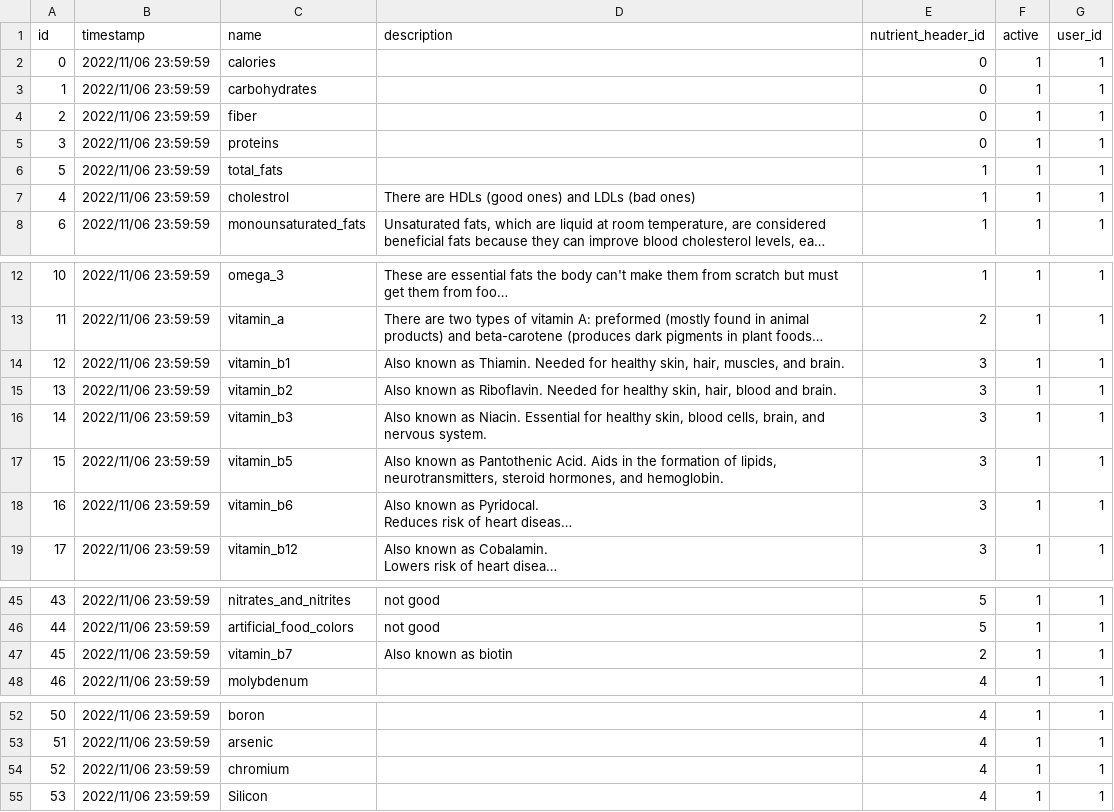
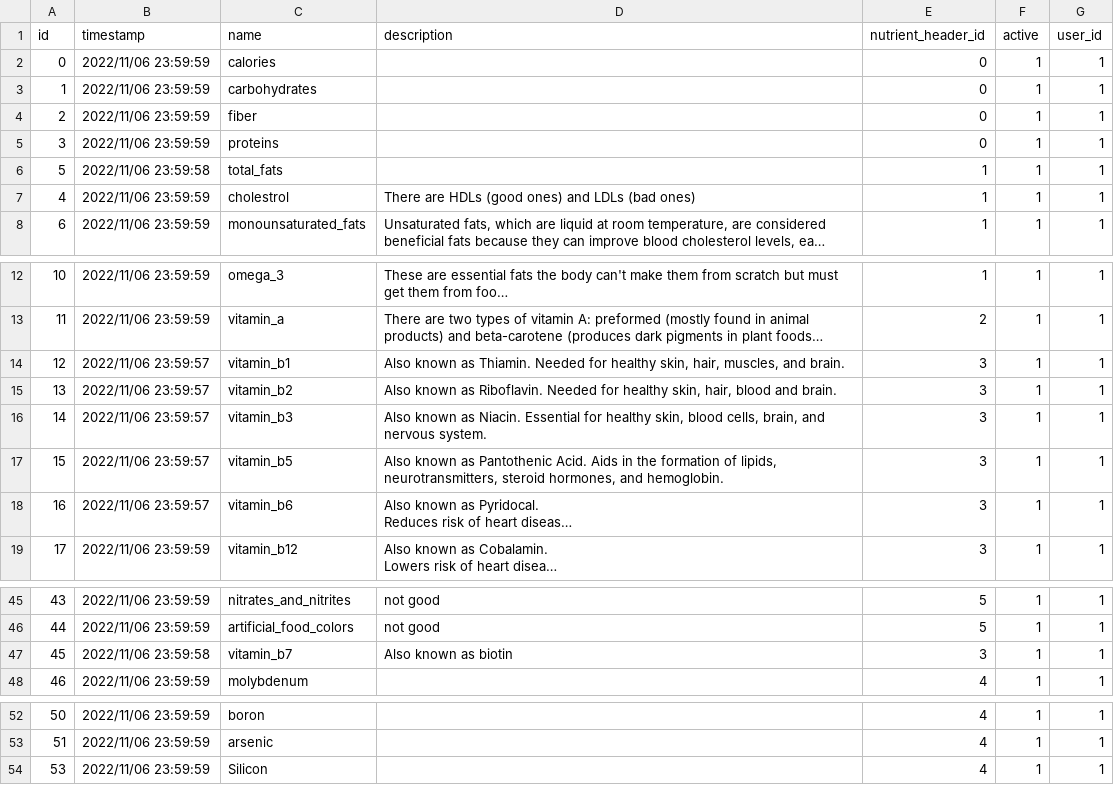
Before and after one commit to seanlzx/The_Macros_and_Micros, a CSV file: initial_data/nutrient.csv, drawn as a sheet; only a part is shown, gaps mark what is left out; long unchanged cells end in …; the diff names each change by its address in the sheet, - before the commit and + after, or states it on an @@ line.

```diff
--- a/initial_data/nutrient.csv
+++ b/initial_data/nutrient.csv
-B6 (timestamp): 2022/11/06 23:59:59
+B6 (timestamp): 2022/11/06 23:59:58
-B14:B18 (timestamp): 2022/11/06 23:59:59
+B14:B18 (timestamp): 2022/11/06 23:59:57
-B47 (timestamp): 2022/11/06 23:59:59
+B47 (timestamp): 2022/11/06 23:59:58
-E47 (nutrient_header_id): 2
+E47 (nutrient_header_id): 3
-row 54: 52 | 2022/11/06 23:59:59 | chromium |  | 4 | 1 | 1
```
Also changed, not shown: initial_data/dri.csv, 4 other files.
